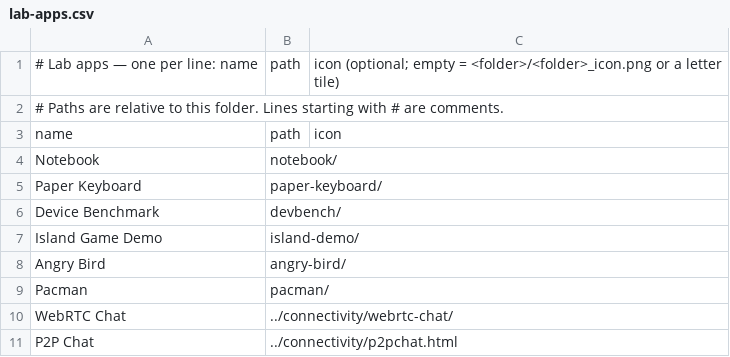
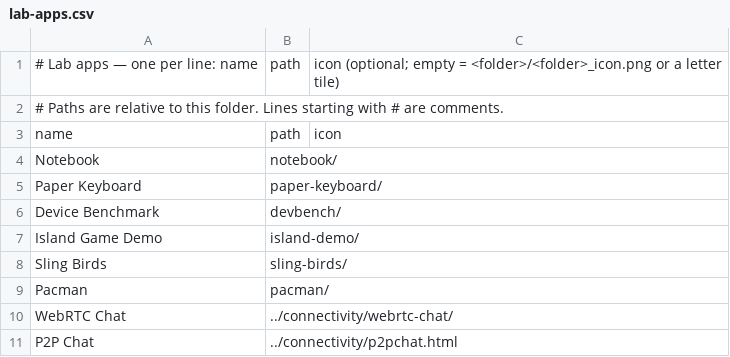
Before and after one commit to jor-teron/sites, a CSV file: apps/lab/lab-apps.csv, drawn as a sheet.

Commit message:
lab: refactor Angry Bird into modular Sling Birds (no behaviour change)
- Move apps/lab/angry-bird -> apps/lab/sling-birds (game.html + css/ + ES modules in js/)
- angry-bird/index.html now redirects to ../sling-birds/
- Rename title/listing to Sling Birds; game logic unchanged (bug fixes come next)

```diff
--- a/apps/lab/lab-apps.csv
+++ b/apps/lab/lab-apps.csv
@@ -7,3 +7,3 @@ Device Benchmark, devbench/,
 Island Game Demo, island-demo/,
-Angry Bird, angry-bird/,
+Sling Birds, sling-birds/,
 Pacman, pacman/,
```
Also changed, not shown: 13 other files.
